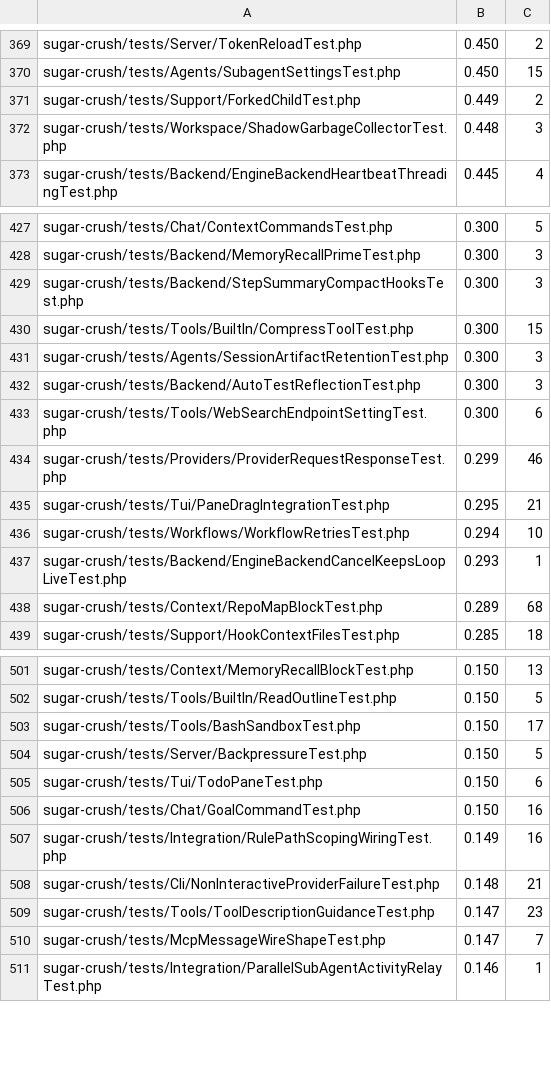
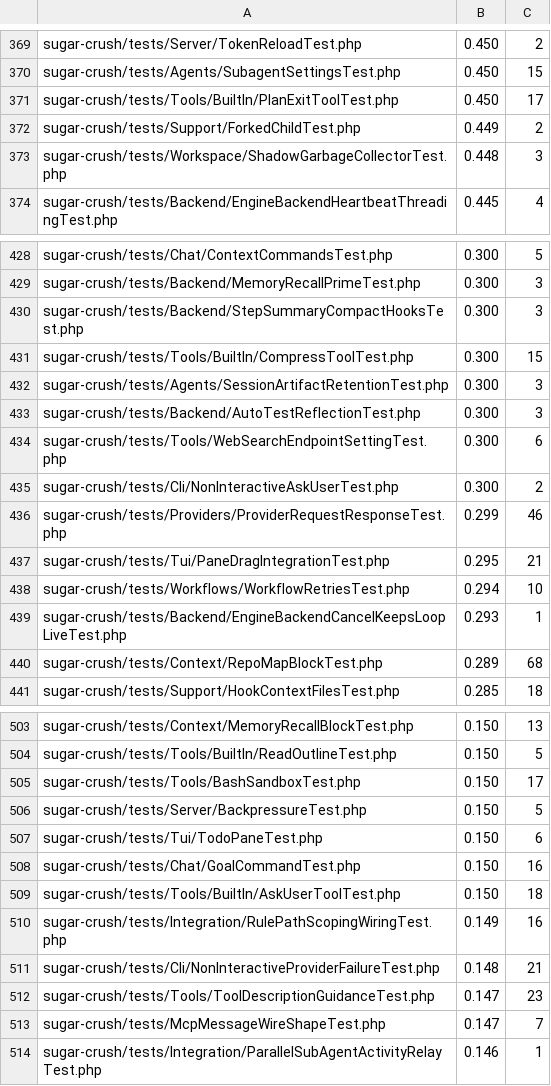
Before and after one commit to detain/sugarcraft, a TSV file: scripts/parallel-tests-durations.tsv, drawn as a sheet; only a part is shown, gaps mark what is left out.

```diff
--- a/scripts/parallel-tests-durations.tsv
+++ b/scripts/parallel-tests-durations.tsv
@@ -370,2 +370,3 @@ sugar-crush/tests/Server/TokenReloadTest.php	0.450	2
 sugar-crush/tests/Agents/SubagentSettingsTest.php	0.450	15
+sugar-crush/tests/Tools/BuiltIn/PlanExitToolTest.php	0.450	17
 sugar-crush/tests/Support/ForkedChildTest.php	0.449	2
@@ -433,2 +434,3 @@ sugar-crush/tests/Backend/AutoTestReflectionTest.php	0.300	3
 sugar-crush/tests/Tools/WebSearchEndpointSettingTest.php	0.300	6
+sugar-crush/tests/Cli/NonInteractiveAskUserTest.php	0.300	2
 sugar-crush/tests/Providers/ProviderRequestResponseTest.php	0.299	46
@@ -506,2 +508,3 @@ sugar-crush/tests/Tui/TodoPaneTest.php	0.150	6
 sugar-crush/tests/Chat/GoalCommandTest.php	0.150	16
+sugar-crush/tests/Tools/BuiltIn/AskUserToolTest.php	0.150	18
 sugar-crush/tests/Integration/RulePathScopingWiringTest.php	0.149	16
```
Also changed, not shown: 15 other files.
